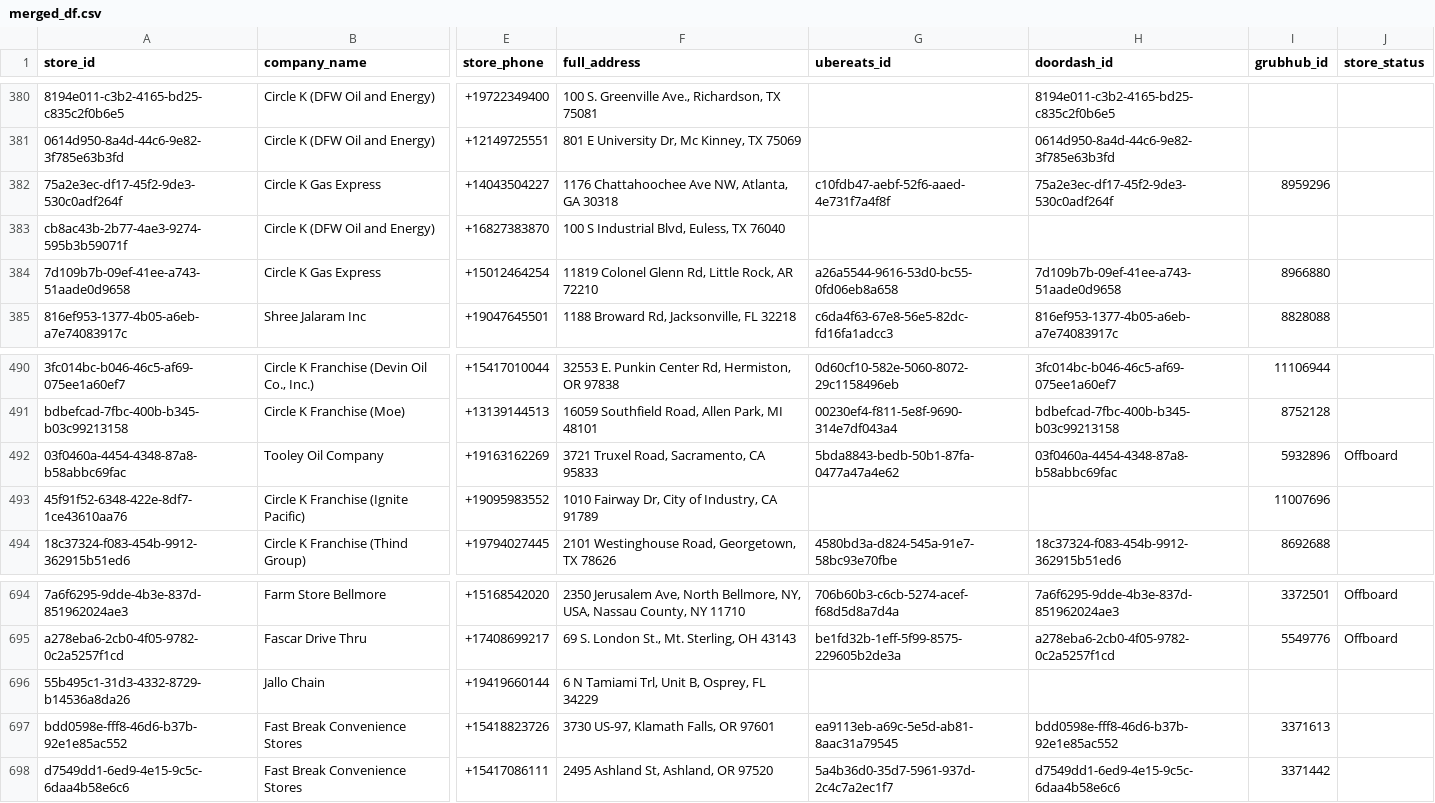
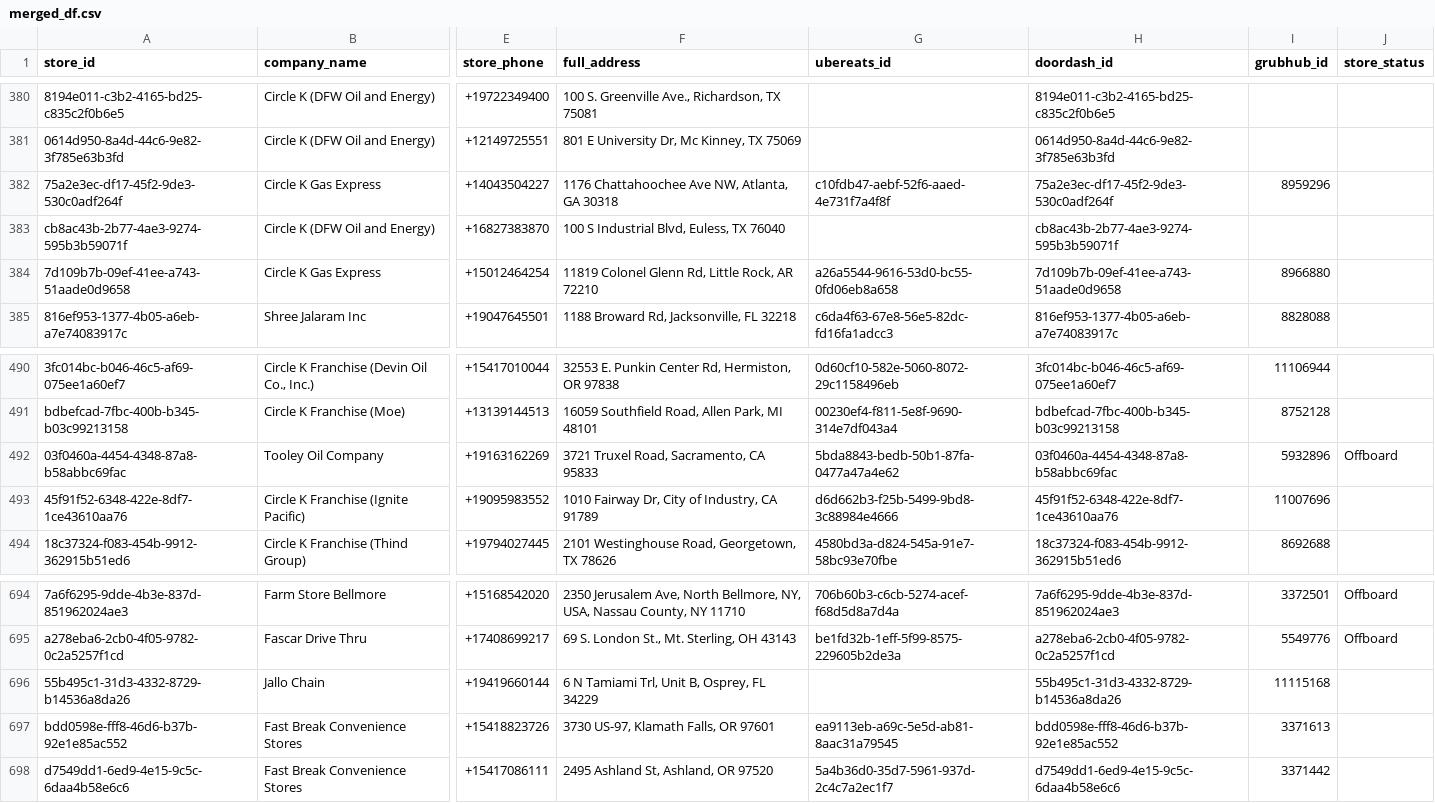
Before and after one commit to bradbishop1978/store-search-app, a CSV file: merged_df.csv, drawn as a sheet; only a part is shown, gaps mark what is left out; the diff covers the shown part only; the diff names each change by its address in the sheet, - before the commit and + after, or states it on an @@ line.

```diff
--- a/merged_df.csv
+++ b/merged_df.csv
-H383 (doordash_id): (empty)
+H383 (doordash_id): cb8ac43b-2b77-4ae3-9274-595b3b59071f
-G493 (ubereats_id): (empty)
+G493 (ubereats_id): d6d662b3-f25b-5499-9bd8-3c88984e4666
-H493 (doordash_id): (empty)
+H493 (doordash_id): 45f91f52-6348-422e-8df7-1ce43610aa76
-H696 (doordash_id): (empty)
+H696 (doordash_id): 55b495c1-31d3-4332-8729-b14536a8da26
-I696 (grubhub_id): (empty)
+I696 (grubhub_id): 11115168
```
Also changed, not shown: 33 edited cells elsewhere in this file.
